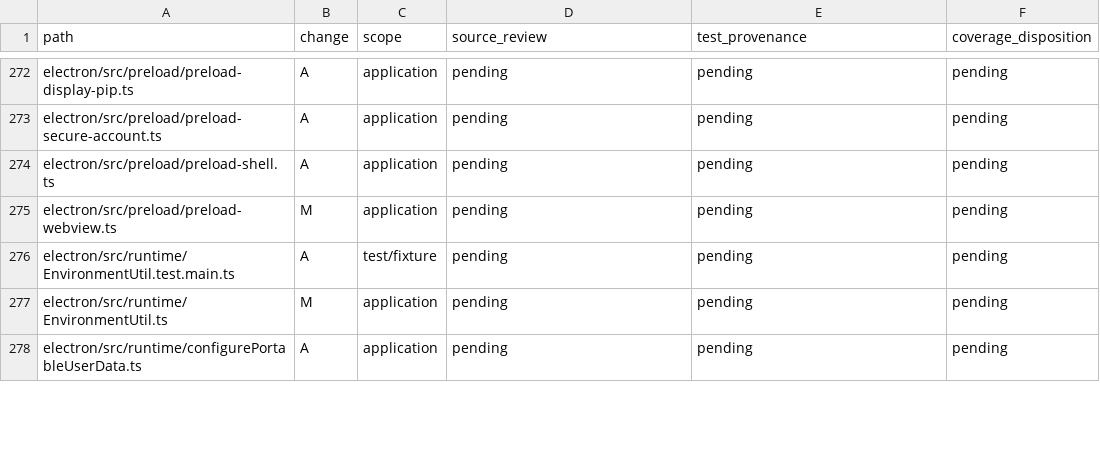
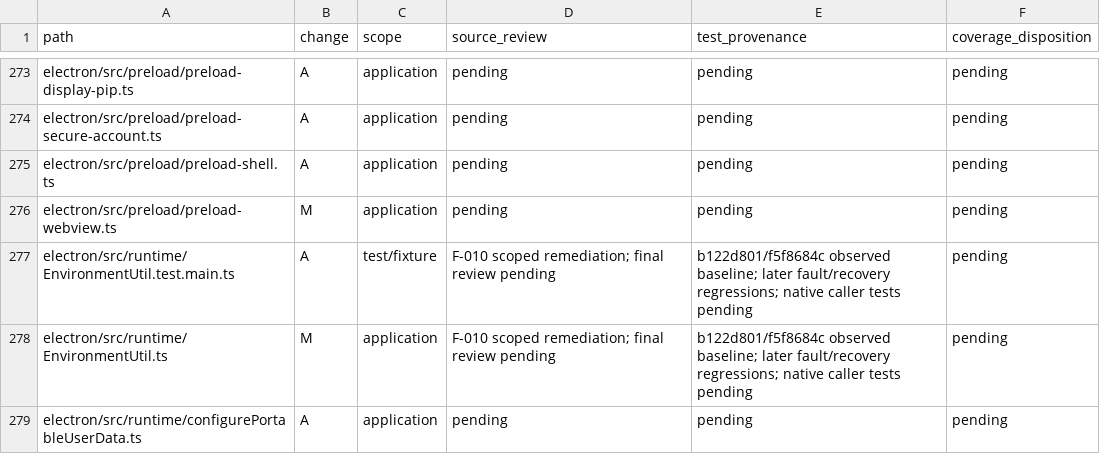
Before and after one commit to adamlow-wire/wire-desktop, a CSV file: docs/electron-modernization/review-inventory.csv, drawn as a sheet; only a part is shown, gaps mark what is left out; the diff covers the shown part only.

```diff
--- a/docs/electron-modernization/review-inventory.csv
+++ b/docs/electron-modernization/review-inventory.csv
@@ -275,4 +276,4 @@ electron/src/preload/preload-shell.ts,A,application,pending,pending,pending
 electron/src/preload/preload-webview.ts,M,application,pending,pending,pending
-electron/src/runtime/EnvironmentUtil.test.main.ts,A,test/fixture,pending,pending,pending
-electron/src/runtime/EnvironmentUtil.ts,M,application,pending,pending,pending
+electron/src/runtime/EnvironmentUtil.test.main.ts,A,test/fixture,F-010 scoped remediation; final review pending,b122d801/f5f8684c observed baseline; later fault/recovery regressions; native caller tests pending,pending
+electron/src/runtime/EnvironmentUtil.ts,M,application,F-010 scoped remediation; final review pending,b122d801/f5f8684c observed baseline; later fault/recovery regressions; native caller tests pending,pending
 electron/src/runtime/configurePortableUserData.ts,A,application,pending,pending,pending
```
Also changed, not shown: 3 added rows and 14 edited cells elsewhere in this file, docs/electron-modernization/review-traceability.csv, 16 other files.
